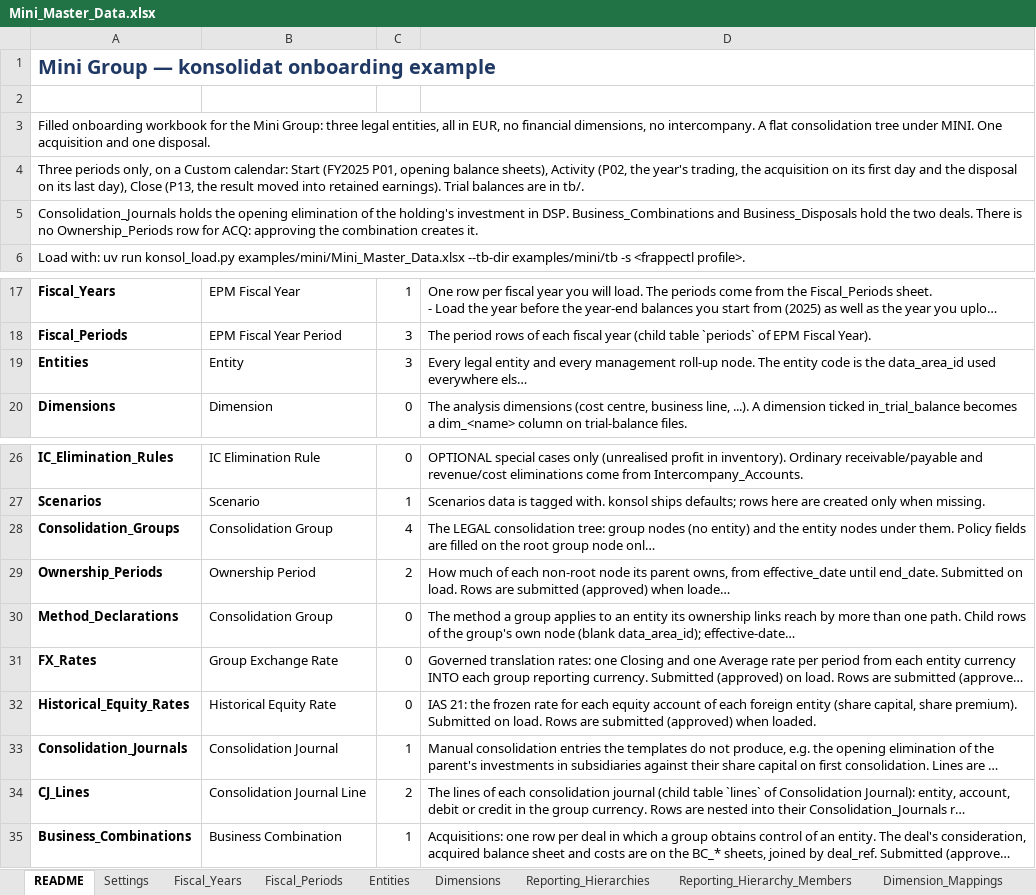
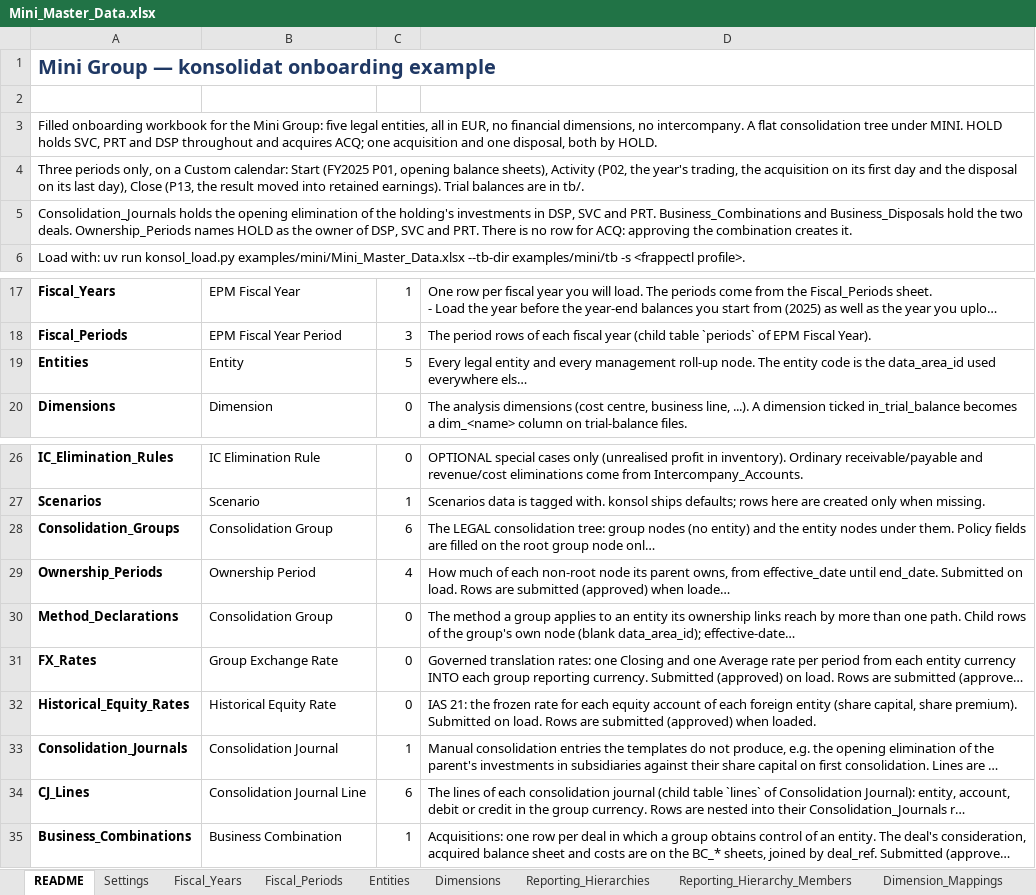
Before and after one commit to grynn-in/konsolidat, an Excel workbook: excel/onboarding/examples/mini/Mini_Master_Data.xlsx, sheet README, drawn as a sheet; only a part is shown, gaps mark what is left out; long unchanged cells end in …; values as stored, in another font and other column widths than the file's, no borders; the diff names each change by its address in the sheet, - before the commit and + after, or states it on an @@ line.

```diff
--- a/excel/onboarding/examples/mini/Mini_Master_Data.xlsx (sheet README)
+++ b/excel/onboarding/examples/mini/Mini_Master_Data.xlsx (sheet README)
-A3: …Mini Group: three legal entities, all in EUR, no financial dimensions, no intercompany. A flat consolidation tree under MINI. One acquisition and one disposal.
+A3: …Mini Group: five legal entities, all in EUR, no financial dimensions, no intercompany. A flat consolidation tree under MINI. HOLD holds SVC, PRT and DSP throughout and acquires ACQ; one acquisition and one disposal, both by HOLD.
-A5: …the holding's investment in DSP. Business_Combinations and Business_Disposals hold the two deals. There is no Ownership_Periods row for…
+A5: …the holding's investments in DSP, SVC and PRT. Business_Combinations and Business_Disposals hold the two deals. Ownership_Periods names HOLD as the owner of DSP, SVC and PRT. There is no row for…
-C19: 3
+C19: 5
-C28: 4
+C28: 6
-C29: 2
+C29: 4
-C34: 2
+C34: 6
```
Also changed, not shown: sheet CJ_Lines, sheet Entities, sheet Ownership_Periods, sheet Consolidation_Groups, sheet Business_Disposals, sheet Business_Combinations, 2 more sheets, excel/onboarding/examples/mini/tb/TB_FY2025_P01_START.xlsx, excel/onboarding/examples/mini/tb/TB_FY2025_P02_ACT.xlsx, 3 other files.
